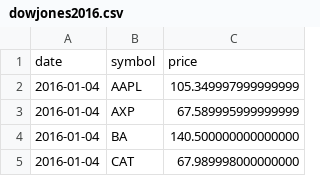
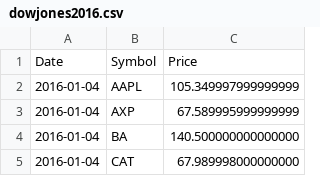
Before and after one commit to rschwarz/rschwarz.github.io, a CSV file: blog/posts/dowjones2016.csv, drawn as a sheet; only a part is shown.

Commit message:
dowjones data: capitalize header

```diff
--- a/blog/posts/dowjones2016.csv
+++ b/blog/posts/dowjones2016.csv
@@ -1,2 +1,2 @@
-date,symbol,price
+Date,Symbol,Price
 2016-01-04,AAPL,105.349997999999999
```
